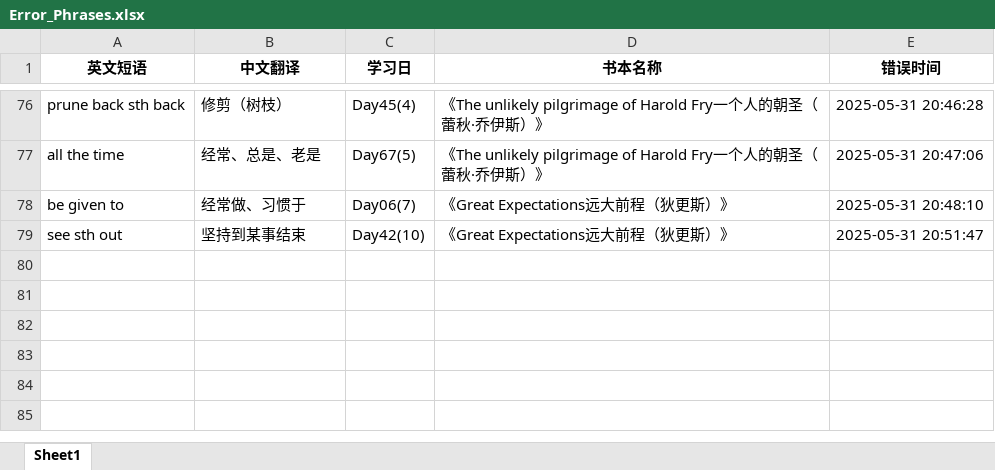
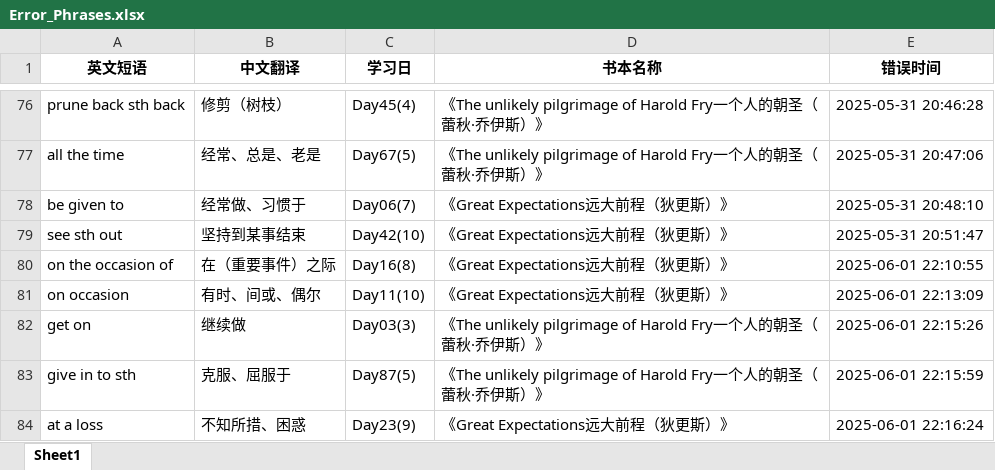
Before and after one commit to sxtiger/English, an Excel workbook: Error_Phrases.xlsx, sheet Sheet1, drawn as a sheet; only a part is shown, gaps mark what is left out; values as stored, in another font and other column widths than the file's, no borders; the diff names each change by its address in the sheet, - before the commit and + after, or states it on an @@ line.

Commit message:
Update Error_Phrases.xlsx

```diff
--- a/Error_Phrases.xlsx (sheet Sheet1)
+++ b/Error_Phrases.xlsx (sheet Sheet1)
+row 80: on the occasion of | 在（重要事件）之际 | Day16(8) | 《Great Expectations远大前程（狄更斯）》 | 2025-06-01 22:10:55
+row 81: on occasion | 有时、间或、偶尔 | Day11(10) | 《Great Expectations远大前程（狄更斯）》 | 2025-06-01 22:13:09
+row 82: get on | 继续做 | Day03(3) | 《The unlikely pilgrimage of Harold Fry一个人的朝圣（蕾秋·乔伊斯）》 | 2025-06-01 22:15:26
+row 83: give in to sth | 克服、屈服于 | Day87(5) | 《The unlikely pilgrimage of Harold Fry一个人的朝圣（蕾秋·乔伊斯）》 | 2025-06-01 22:15:59
+row 84: at a loss | 不知所措、困惑 | Day23(9) | 《Great Expectations远大前程（狄更斯）》 | 2025-06-01 22:16:24
```
